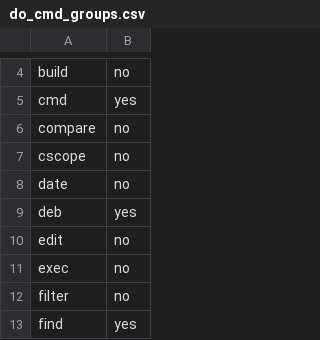
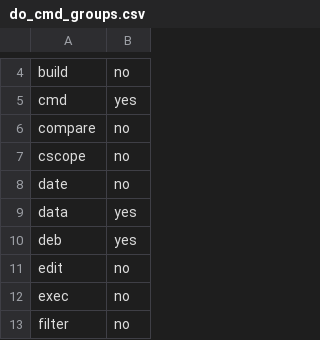
Before and after one commit to wdicarlo/wdc-do-commands, a CSV file: do_cmd_groups.csv, drawn as a sheet; only a part is shown, gaps mark what is left out; the shorter side is filled out with more unchanged rows.

Commit message:
Update do_cmd_groups.csv file.

```diff
--- a/do_cmd_groups.csv
+++ b/do_cmd_groups.csv
@@ -8,2 +8,3 @@ cscope;no
 date;no
+data;yes
 deb;yes
```
